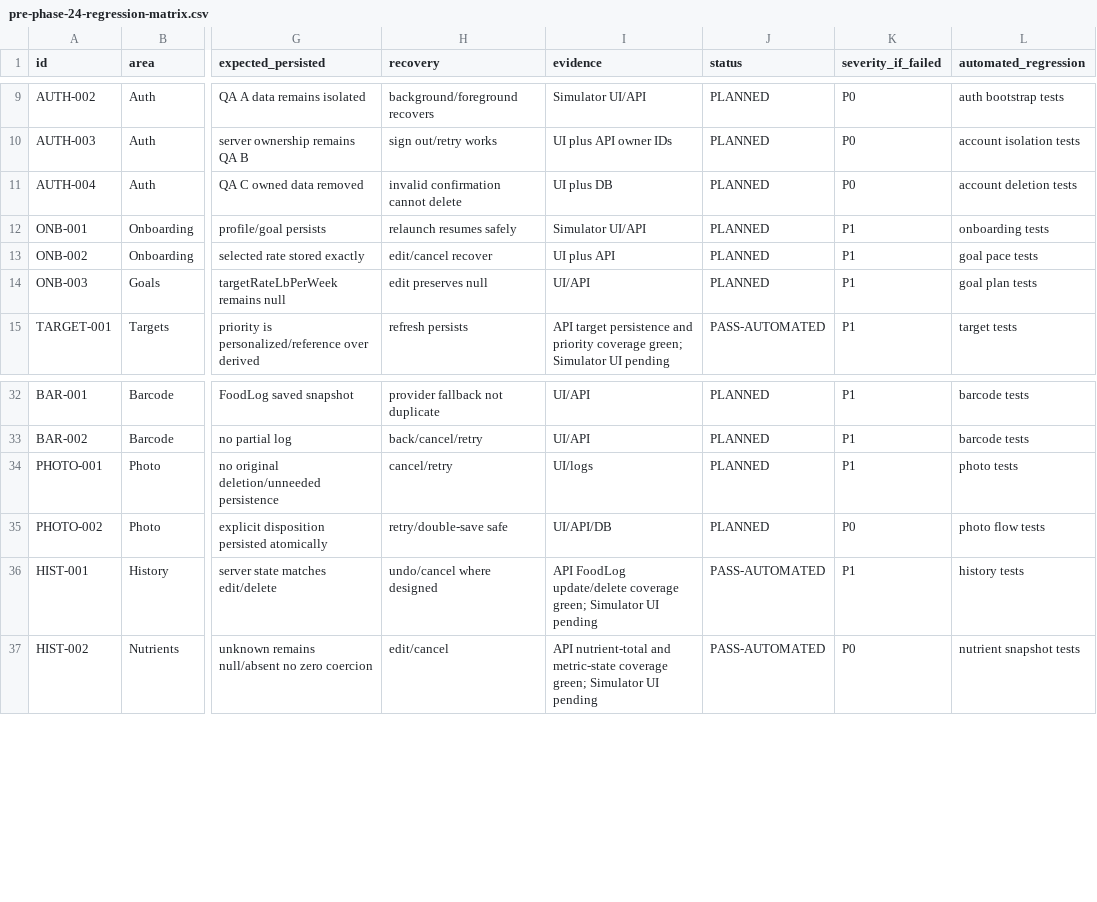
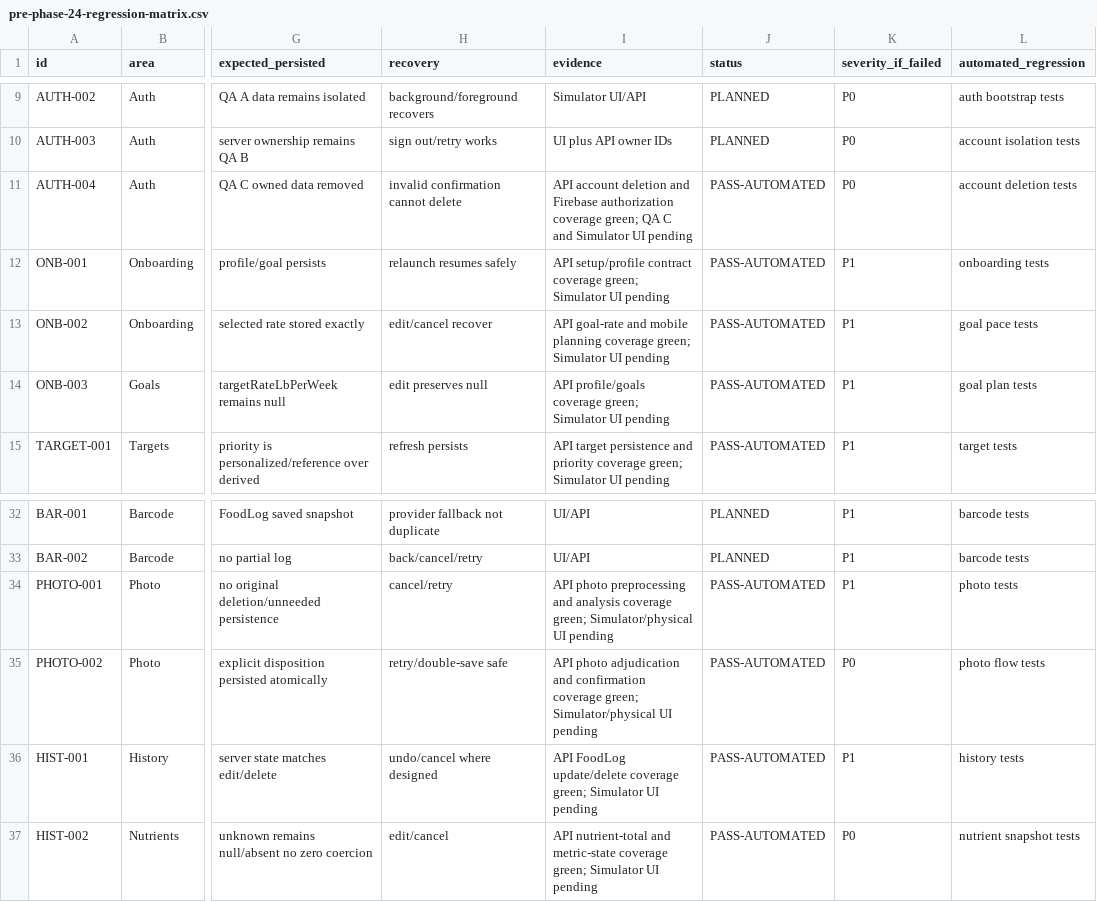
Before and after one commit to joshuaAryy/food-tracker, a CSV file: docs/superpowers/pre-phase-24-regression-matrix.csv, drawn as a sheet; only a part is shown, gaps mark what is left out; the diff names each change by its address in the sheet, - before the commit and + after, or states it on an @@ line.

Commit message:
docs: record photo and account regression evidence

```diff
--- a/docs/superpowers/pre-phase-24-regression-matrix.csv
+++ b/docs/superpowers/pre-phase-24-regression-matrix.csv
-I11 (evidence): UI plus DB
+I11 (evidence): API account deletion and Firebase authorization coverage green; QA C and Simulator UI pending
-J11:J14 (status): PLANNED
+J11:J14 (status): PASS-AUTOMATED
-I12 (evidence): Simulator UI/API
+I12 (evidence): API setup/profile contract coverage green; Simulator UI pending
-I13 (evidence): UI plus API
+I13 (evidence): API goal-rate and mobile planning coverage green; Simulator UI pending
-I14 (evidence): UI/API
+I14 (evidence): API profile/goals coverage green; Simulator UI pending
-I34 (evidence): UI/logs
+I34 (evidence): API photo preprocessing and analysis coverage green; Simulator/physical UI pending
-J34:J35 (status): PLANNED
+J34:J35 (status): PASS-AUTOMATED
-I35 (evidence): UI/API/DB
+I35 (evidence): API photo adjudication and confirmation coverage green; Simulator/physical UI pending
```
